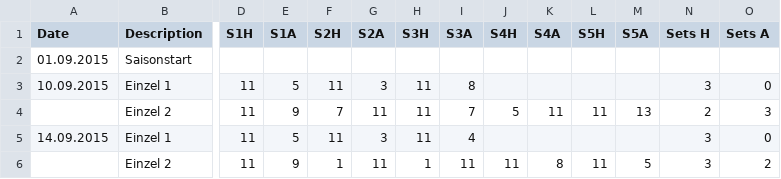
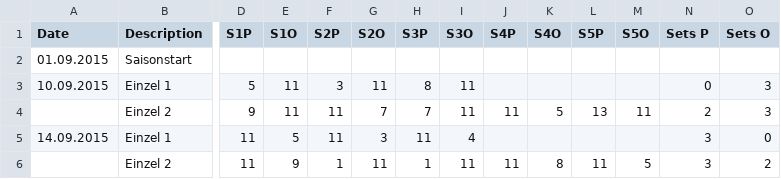
Before and after one commit to tt-schiri/statistics, a CSV file: Seasons/Season-Ekkart.csv, drawn as a sheet; only a part is shown, gaps mark what is left out; removed rows and columns are numbered as before the commit, all else as after; rows hold the shown columns only; the diff names each change by its address in the sheet, - before the commit and + after, or states it on an @@ line.

Commit message:
new datamodel, description of datamodel

```diff
--- a/Seasons/Season-Ekkart.csv
+++ b/Seasons/Season-Ekkart.csv
-D1: S1H
+D1: S1P
-E1: S1A
+E1: S1O
-F1: S2H
+F1: S2P
-G1: S2A
+G1: S2O
-H1: S3H
+H1: S3P
-I1: S3A
+I1: S3O
-J1: S4H
+J1: S4P
-K1: S4A
+K1: S4O
-L1: S5H
+L1: S5P
-M1: S5A
+M1: S5O
-N1: Sets H
+N1: Sets P
-O1: Sets A
+O1: Sets O
-D3 (S1P): 11
+D3 (S1P): 5
-E3 (S1O): 5
+E3 (S1O): 11
-F3 (S2P): 11
+F3 (S2P): 3
-G3 (S2O): 3
+G3 (S2O): 11
-H3 (S3P): 11
+H3 (S3P): 8
-I3 (S3O): 8
+I3 (S3O): 11
-N3 (Sets P): 3
+N3 (Sets P): 0
-O3 (Sets O): 0
+O3 (Sets O): 3
-row 4:  | Einzel 2 | 11 | 9 | 7 | 11 | 11 | 7 | 5 | 11 | 11 | 13 | 2 | 3
+row 4:  | Einzel 2 | 9 | 11 | 11 | 7 | 7 | 11 | 11 | 5 | 13 | 11 | 2 | 3
```
Also changed, not shown: 3 other files.
